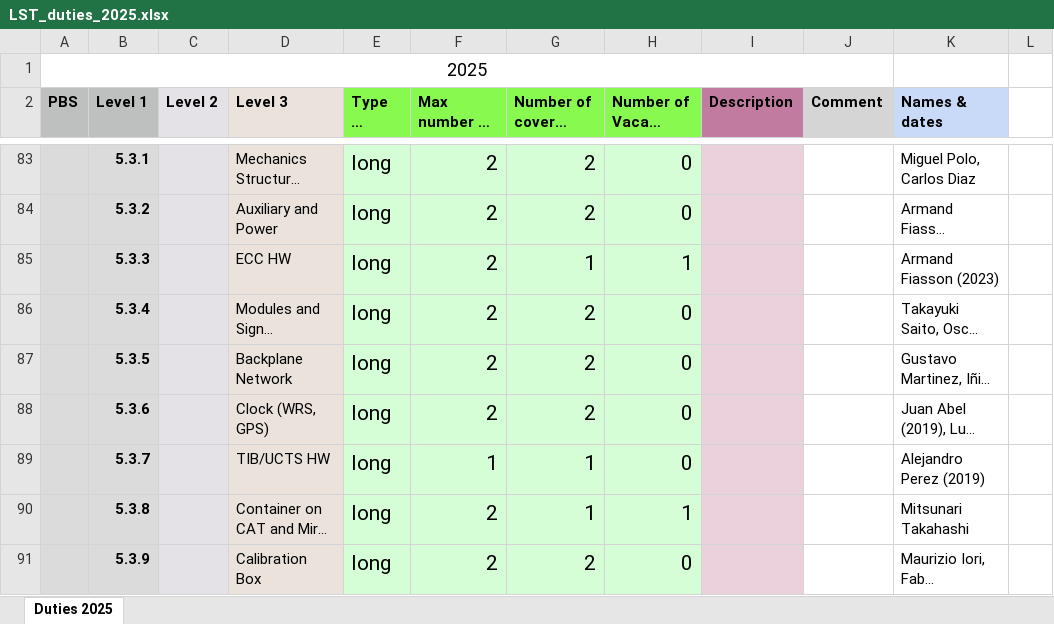
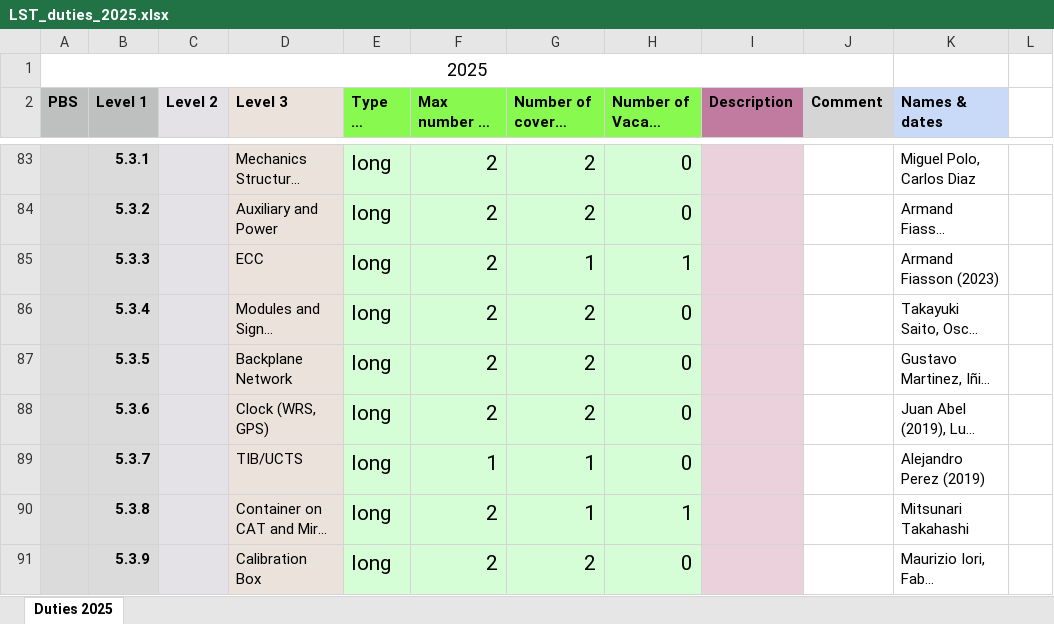
Before and after one commit to adonini/LAMA, an Excel workbook: LST_duties_2025.xlsx, sheet Duties 2025, drawn as a sheet; only a part is shown, gaps mark what is left out; long unchanged cells end in …; values as stored, in another font and other column widths than the file's, no borders; the diff covers the shown part only; the diff names each change by its address in the sheet, - before the commit and + after, or states it on an @@ line.

```diff
--- a/LST_duties_2025.xlsx (sheet Duties 2025)
+++ b/LST_duties_2025.xlsx (sheet Duties 2025)
-D85 (Level 3): ECC HW
+D85 (Level 3): ECC
-D89 (Level 3): TIB/UCTS HW
+D89 (Level 3): TIB/UCTS
```
Also changed, not shown: 16 edited cells elsewhere in this sheet, 15 other files.
